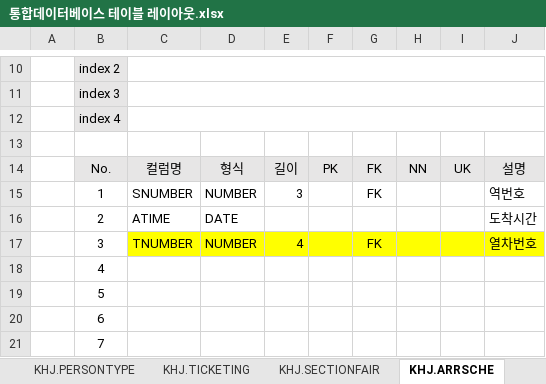
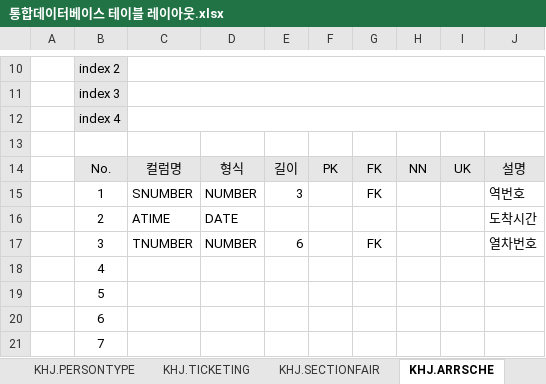
Before and after one commit to jeong12/Project-till-22, an Excel workbook: document/통합데이터베이스 테이블 레이아웃.xlsx, sheet KHJ.ARRSCHE, drawn as a sheet; only a part is shown, gaps mark what is left out; values as stored, in another font and other column widths than the file's, no borders; the diff names each change by its address in the sheet, - before the commit and + after, or states it on an @@ line.

```diff
--- a/document/통합데이터베이스 테이블 레이아웃.xlsx (sheet KHJ.ARRSCHE)
+++ b/document/통합데이터베이스 테이블 레이아웃.xlsx (sheet KHJ.ARRSCHE)
-C17:J17 fill: #FFFF00
+C17:J17 fill: none
-E17: 4
+E17: 6
```
Also changed, not shown: sheet KYR.RETU, sheet LSY.INPUT, sheet KHJ.TRAIN, sheet KHJ.DESPSCHE, sheet KYR.RENT, sheet KHJ.SECTIONFAIR, 2 more sheets, other sheet tabs.
